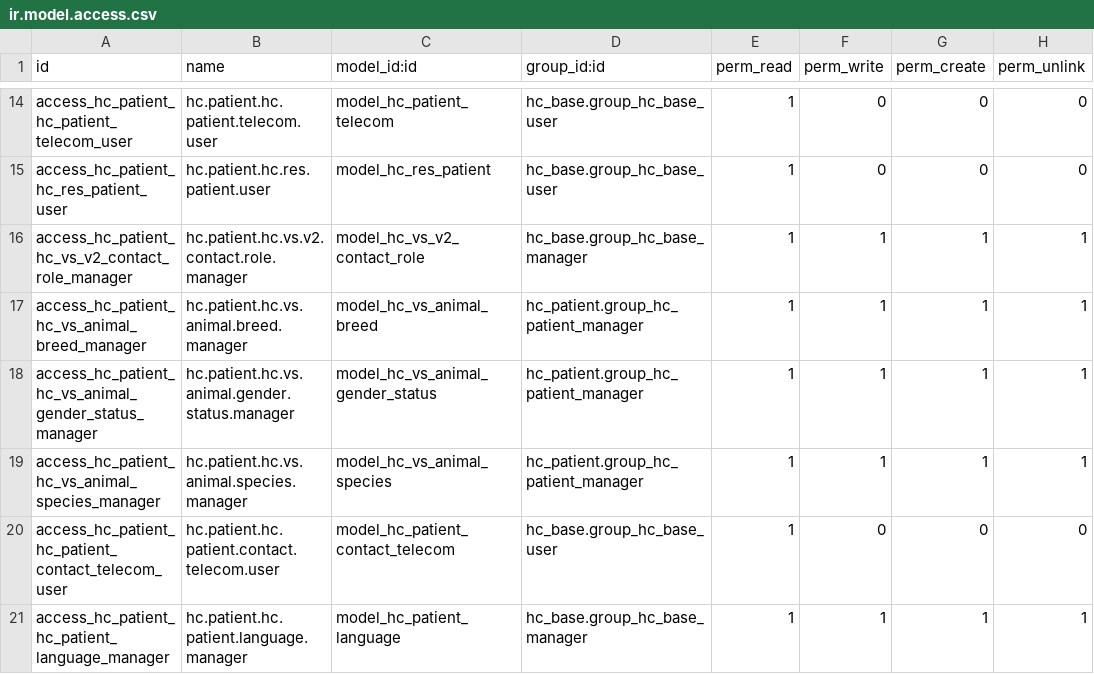
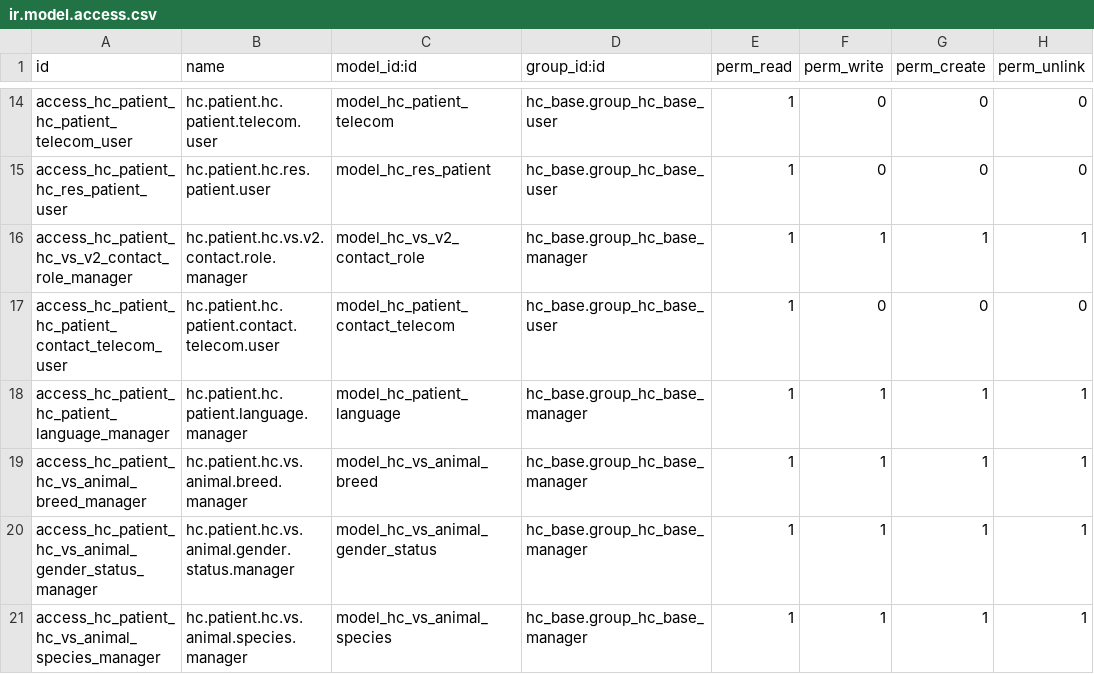
Before and after one commit to LasLabs/odoo-fhir, a CSV file: addons/hc_patient/security/ir.model.access.csv, drawn as a sheet; only a part is shown, gaps mark what is left out.

```diff
--- a/addons/hc_patient/security/ir.model.access.csv
+++ b/addons/hc_patient/security/ir.model.access.csv
@@ -16,6 +16,6 @@ access_hc_patient_hc_res_patient_user,hc.patient.hc.res.patient.user,model_hc_re
 access_hc_patient_hc_vs_v2_contact_role_manager,hc.patient.hc.vs.v2.contact.role.manager,model_hc_vs_v2_contact_role,hc_base.group_hc_base_manager,1,1,1,1
-access_hc_patient_hc_vs_animal_breed_manager,hc.patient.hc.vs.animal.breed.manager,model_hc_vs_animal_breed,hc_patient.group_hc_patient_manager,1,1,1,1
-access_hc_patient_hc_vs_animal_gender_status_manager,hc.patient.hc.vs.animal.gender.status.manager,model_hc_vs_animal_gender_status,hc_patient.group_hc_patient_manager,1,1,1,1
-access_hc_patient_hc_vs_animal_species_manager,hc.patient.hc.vs.animal.species.manager,model_hc_vs_animal_species,hc_patient.group_hc_patient_manager,1,1,1,1
 access_hc_patient_hc_patient_contact_telecom_user,hc.patient.hc.patient.contact.telecom.user,model_hc_patient_contact_telecom,hc_base.group_hc_base_user,1,0,0,0
 access_hc_patient_hc_patient_language_manager,hc.patient.hc.patient.language.manager,model_hc_patient_language,hc_base.group_hc_base_manager,1,1,1,1
+access_hc_patient_hc_vs_animal_breed_manager,hc.patient.hc.vs.animal.breed.manager,model_hc_vs_animal_breed,hc_base.group_hc_base_manager,1,1,1,1
+access_hc_patient_hc_vs_animal_gender_status_manager,hc.patient.hc.vs.animal.gender.status.manager,model_hc_vs_animal_gender_status,hc_base.group_hc_base_manager,1,1,1,1
+access_hc_patient_hc_vs_animal_species_manager,hc.patient.hc.vs.animal.species.manager,model_hc_vs_animal_species,hc_base.group_hc_base_manager,1,1,1,1
```
Also changed, not shown: addons/hc_patient/data/hc.vs.v2.contact.role.csv, 5 other files.
